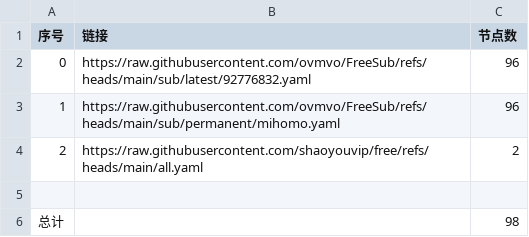
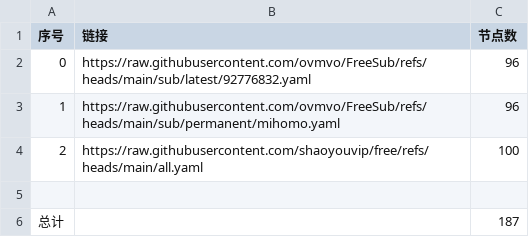
Before and after one commit to cjchxgxhc/NoMoreWalls, a CSV file: list_result.csv, drawn as a sheet.

```diff
--- a/list_result.csv
+++ b/list_result.csv
@@ -3,4 +3,4 @@
 1,https://raw.githubusercontent.com/ovmvo/FreeSub/refs/heads/main/sub/permanent/mihomo.yaml,96
-2,https://raw.githubusercontent.com/shaoyouvip/free/refs/heads/main/all.yaml,2
+2,https://raw.githubusercontent.com/shaoyouvip/free/refs/heads/main/all.yaml,100
 
-总计,,98
+总计,,187
```
Also changed, not shown: 17 other files.
